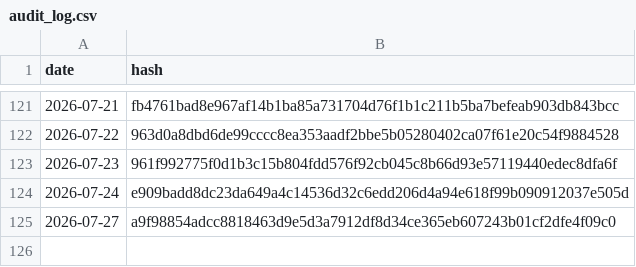
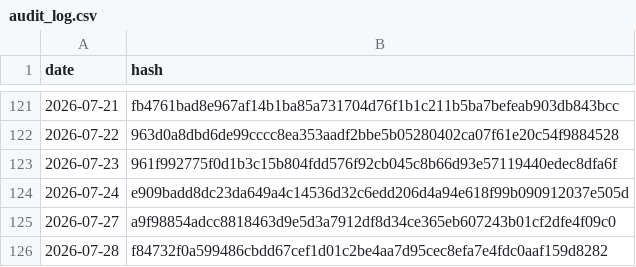
Before and after one commit to BibhaCoder/AAPIS-Audit-Log, a CSV file: audit_log.csv, drawn as a sheet; only a part is shown, gaps mark what is left out; the diff names each change by its address in the sheet, - before the commit and + after, or states it on an @@ line.

Commit message:
Public Audit Update 2026-07-28

```diff
--- a/audit_log.csv
+++ b/audit_log.csv
+row 126: 2026-07-28 | f84732f0a599486cbdd67cef1d01c2be4aa7d95cec8efa7e4fdc0aaf159d8282
```
